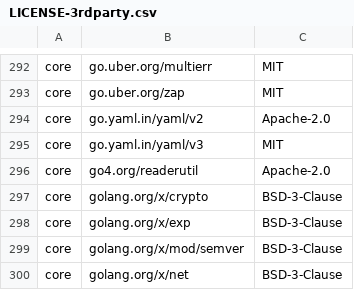
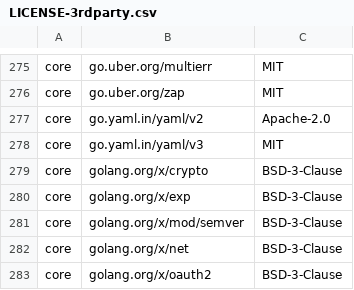
Before and after one commit to DataDog/datadog-operator, a CSV file: LICENSE-3rdparty.csv, drawn as a sheet; only a part is shown, gaps mark what is left out; the shorter side is filled out with more unchanged rows; the diff covers the shown part only.

```diff
--- a/LICENSE-3rdparty.csv
+++ b/LICENSE-3rdparty.csv
@@ -295,3 +278,2 @@ core,go.yaml.in/yaml/v2,Apache-2.0
 core,go.yaml.in/yaml/v3,MIT
-core,go4.org/readerutil,Apache-2.0
 core,golang.org/x/crypto,BSD-3-Clause
```
Also changed, not shown: 17 removed rows elsewhere in this file, 6 other files.
